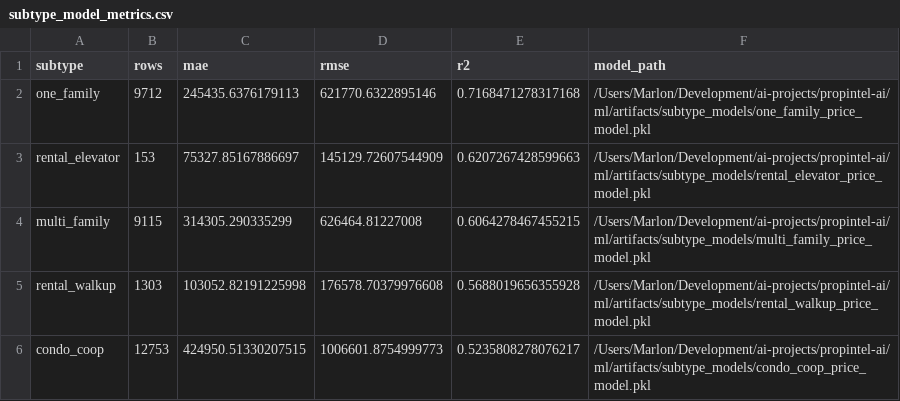
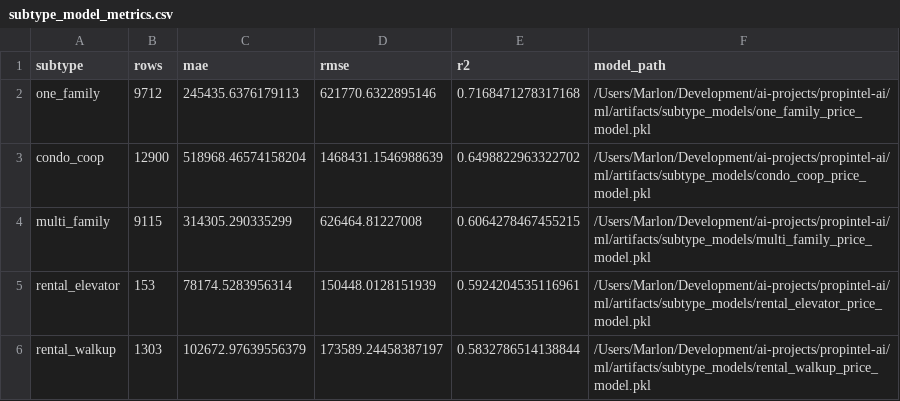
Before and after one commit to marlonmunoz/propintel-ai, a CSV file: ml/artifacts/subtype_models/subtype_model_metrics.csv, drawn as a sheet.

```diff
--- a/ml/artifacts/subtype_models/subtype_model_metrics.csv
+++ b/ml/artifacts/subtype_models/subtype_model_metrics.csv
@@ -2,5 +2,5 @@ subtype,rows,mae,rmse,r2,model_path
 one_family,9712,245435.6376179113,621770.6322895146,0.7168471278317168,/Users/Marlon/Development/ai-projects/propintel-ai/ml/artifacts/subtype_models/one_family_price_model.pkl
-rental_elevator,153,75327.85167886697,145129.72607544909,0.6207267428599663,/Users/Marlon/Development/ai-projects/propintel-ai/ml/artifacts/subtype_models/rental_elevator_price_model.pkl
+condo_coop,12900,518968.46574158204,1468431.1546988639,0.6498822963322702,/Users/Marlon/Development/ai-projects/propintel-ai/ml/artifacts/subtype_models/condo_coop_price_model.pkl
 multi_family,9115,314305.290335299,626464.81227008,0.6064278467455215,/Users/Marlon/Development/ai-projects/propintel-ai/ml/artifacts/subtype_models/multi_family_price_model.pkl
-rental_walkup,1303,103052.82191225998,176578.70379976608,0.5688019656355928,/Users/Marlon/Development/ai-projects/propintel-ai/ml/artifacts/subtype_models/rental_walkup_price_model.pkl
-condo_coop,12753,424950.51330207515,1006601.8754999773,0.5235808278076217,/Users/Marlon/Development/ai-projects/propintel-ai/ml/artifacts/subtype_models/condo_coop_price_model.pkl
+rental_elevator,153,78174.5283956314,150448.0128151939,0.5924204535116961,/Users/Marlon/Development/ai-projects/propintel-ai/ml/artifacts/subtype_models/rental_elevator_price_model.pkl
+rental_walkup,1303,102672.97639556379,173589.24458387197,0.5832786514138844,/Users/Marlon/Development/ai-projects/propintel-ai/ml/artifacts/subtype_models/rental_walkup_price_model.pkl
```
Also changed, not shown: ml/artifacts/subtype_models/condo_coop_feature_importance.csv, ml/artifacts/subtype_models/rental_elevator_feature_importance.csv, 16 other files.
